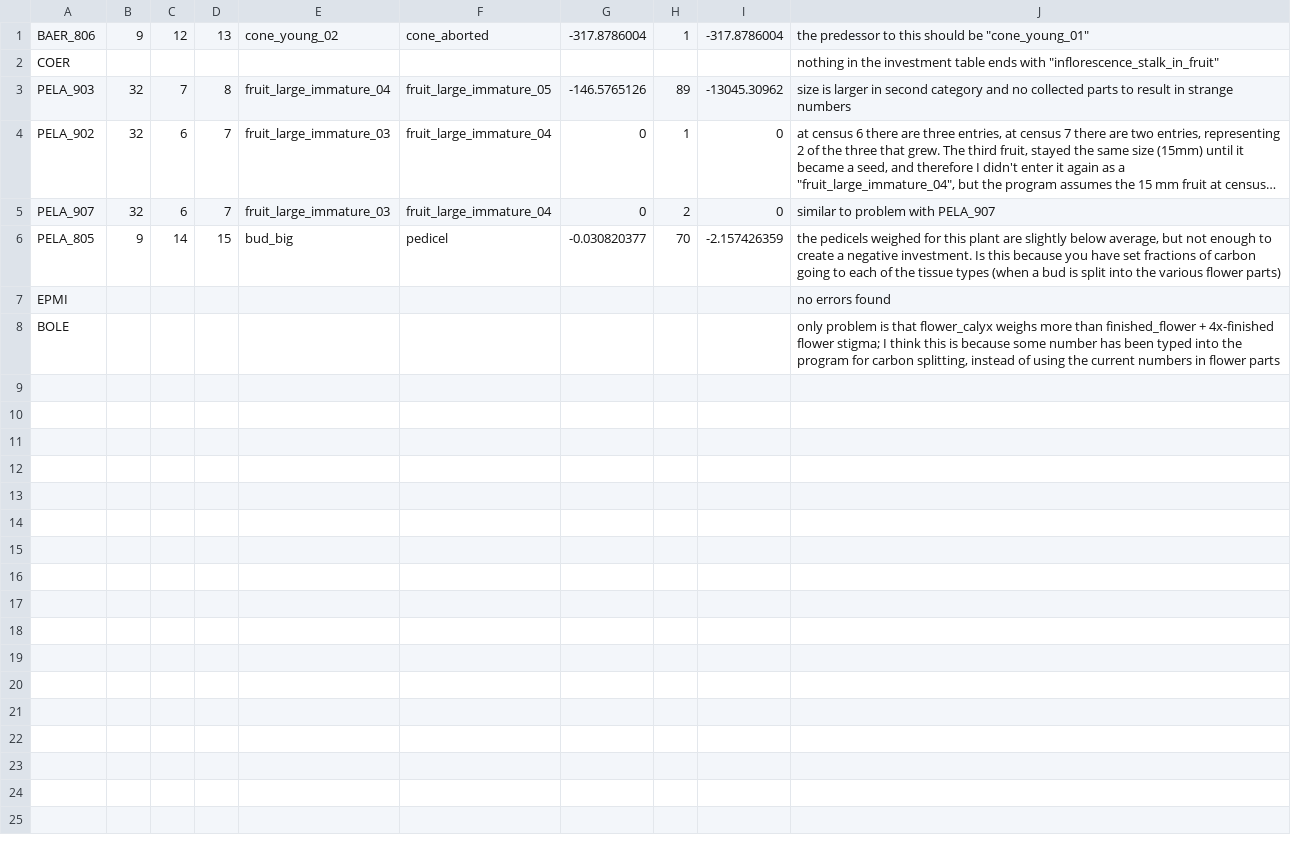
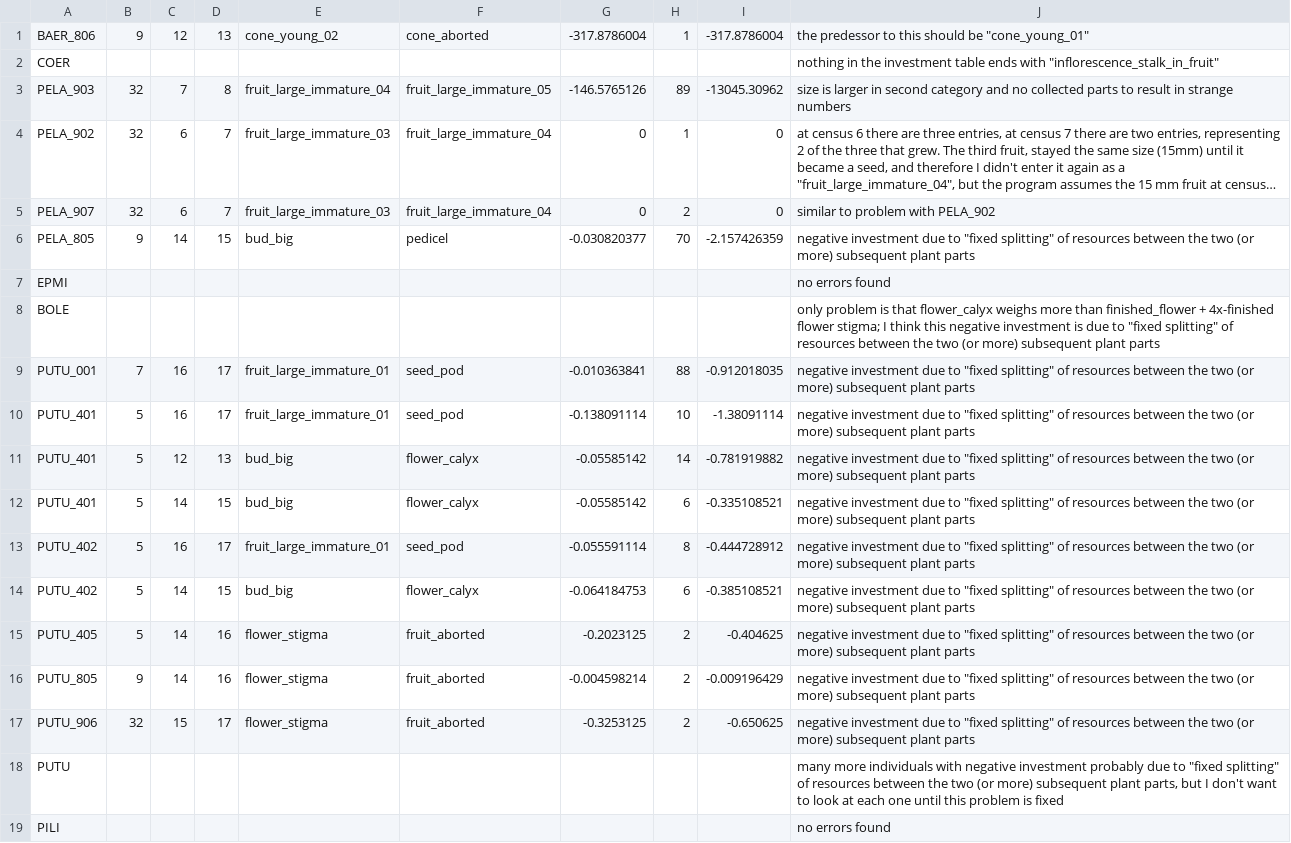
Before and after one commit to dfalster/Reproductive_Allocation_Kuringgai, a CSV file: docs/EHW_notes_Inv.csv, drawn as a sheet; long unchanged cells end in …; the diff names each change by its address in the sheet, - before the commit and + after, or states it on an @@ line.

Commit message:
- checked all error and investment numbers for LEES, PELA, PEPU, PHPH, PILI, and PUTU - summary of mistakes found in word document "notes on errors" - will finish rest of species tomorrow

```diff
--- a/docs/EHW_notes_Inv.csv
+++ b/docs/EHW_notes_Inv.csv
-J5: similar to problem with PELA_907
+J5: similar to problem with PELA_902
-J6: the pedicels weighed for this plant are slightly below average, but not enough to create a negative investment. Is this because you have set fractions of carbon going to each of the tissue types (when a bud is split into the various flower parts)
+J6: negative investment due to "fixed splitting" of resources between the two (or more) subsequent plant parts
-J8: …think this is because some number has been typed into the program for carbon splitting, instead of using the current numbers in flower parts
+J8: …think this negative investment is due to "fixed splitting" of resources between the two (or more) subsequent plant parts
+row 9: PUTU_001 | 7 | 16 | 17 | fruit_large_immature_01 | seed_pod | -0.010363841 | 88 | -0.912018035 | negative investment due to "fixed splitting" of resources between the two (or more) subsequent plant parts
+row 10: PUTU_401 | 5 | 16 | 17 | fruit_large_immature_01 | seed_pod | -0.138091114 | 10 | -1.38091114 | negative investment due to "fixed splitting" of resources between the two (or more) subsequent plant parts
+row 11: PUTU_401 | 5 | 12 | 13 | bud_big | flower_calyx | -0.05585142 | 14 | -0.781919882 | negative investment due to "fixed splitting" of resources between the two (or more) subsequent plant parts
+row 12: PUTU_401 | 5 | 14 | 15 | bud_big | flower_calyx | -0.05585142 | 6 | -0.335108521 | negative investment due to "fixed splitting" of resources between the two (or more) subsequent plant parts
+row 13: PUTU_402 | 5 | 16 | 17 | fruit_large_immature_01 | seed_pod | -0.055591114 | 8 | -0.444728912 | negative investment due to "fixed splitting" of resources between the two (or more) subsequent plant parts
+row 14: PUTU_402 | 5 | 14 | 15 | bud_big | flower_calyx | -0.064184753 | 6 | -0.385108521 | negative investment due to "fixed splitting" of resources between the two (or more) subsequent plant parts
+row 15: PUTU_405 | 5 | 14 | 16 | flower_stigma | fruit_aborted | -0.2023125 | 2 | -0.404625 | negative investment due to "fixed splitting" of resources between the two (or more) subsequent plant parts
+row 16: PUTU_805 | 9 | 14 | 16 | flower_stigma | fruit_aborted | -0.004598214 | 2 | -0.009196429 | negative investment due to "fixed splitting" of resources between the two (or more) subsequent plant parts
+row 17: PUTU_906 | 32 | 15 | 17 | flower_stigma | fruit_aborted | -0.3253125 | 2 | -0.650625 | negative investment due to "fixed splitting" of resources between the two (or more) subsequent plant parts
+row 18: PUTU |  |  |  |  |  |  |  |  | many more individuals with negative investment probably due to "fixed splitting" of resources between the two (or more) subsequent plant parts, but I don't want to look at each one until this problem is fixed
+row 19: PILI |  |  |  |  |  |  |  |  | no errors found
```
Also changed, not shown: docs/EHW_notes_FinDev.csv, 3 other files.
